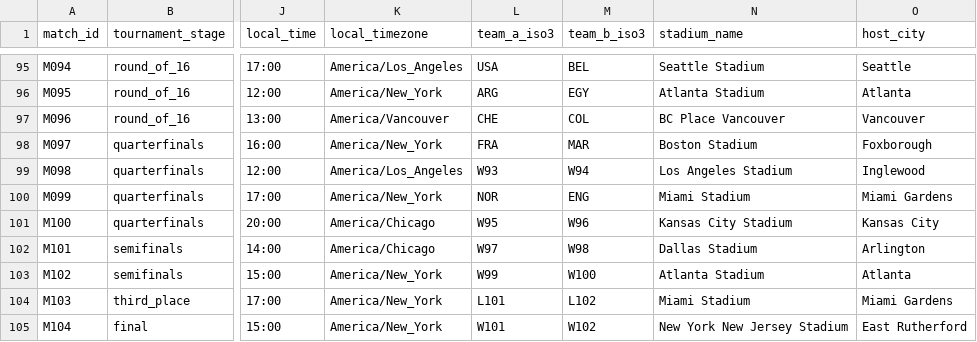
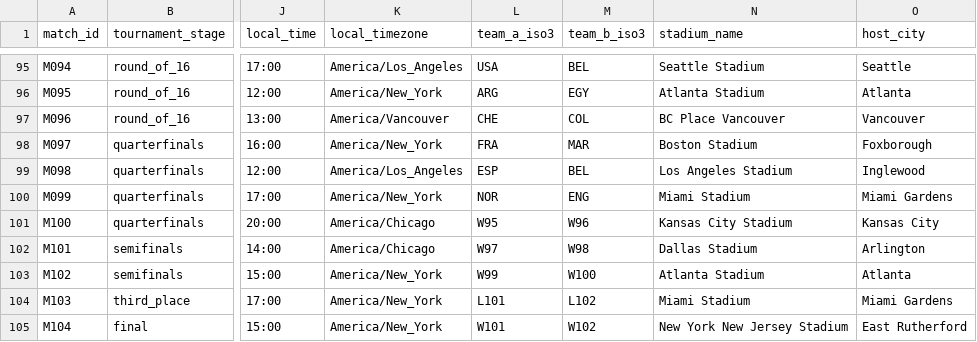
Before and after one commit to sgoersdorf-design/the-weather-cup-2026, a CSV file: data/full_schedule_openfootball.csv, drawn as a sheet; only a part is shown, gaps mark what is left out; the diff names each change by its address in the sheet, - before the commit and + after, or states it on an @@ line.

```diff
--- a/data/full_schedule_openfootball.csv
+++ b/data/full_schedule_openfootball.csv
-L99 (team_a_iso3): W93
+L99 (team_a_iso3): ESP
-M99 (team_b_iso3): W94
+M99 (team_b_iso3): BEL
```
Also changed, not shown: data/live_weather_forecast_full.csv, 3 other files.
